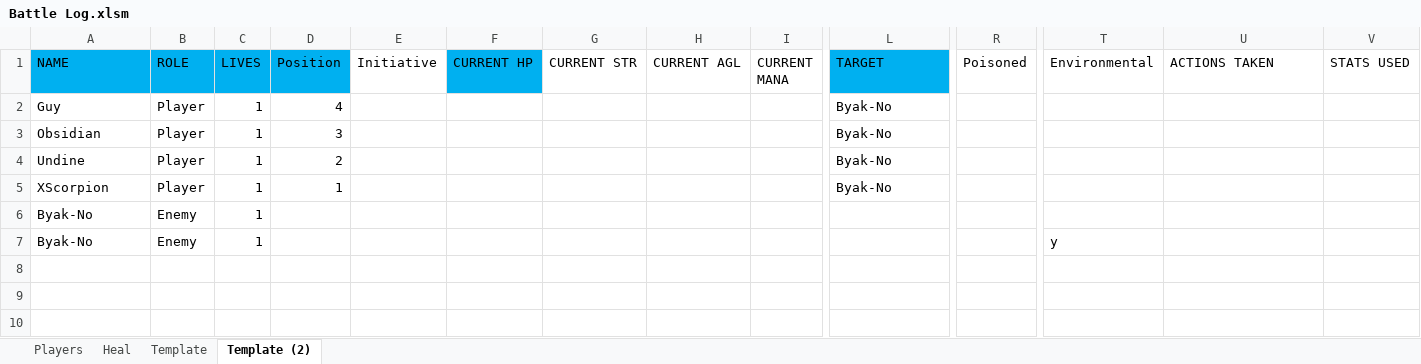
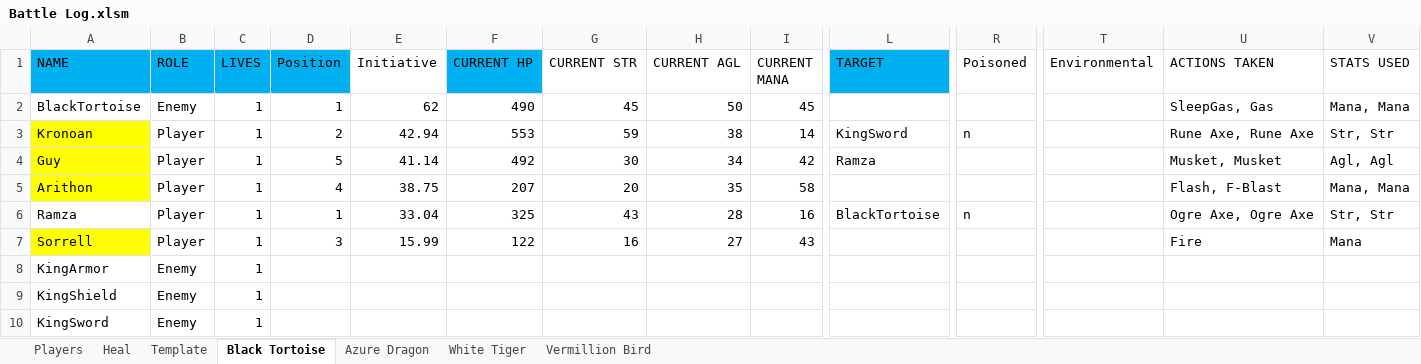
Before and after one commit to ActionIV/pillar, an Excel workbook: Battle Log.xlsm, sheet Black Tortoise, drawn as a sheet; only a part is shown, gaps mark what is left out; values as stored, in another font and other column widths than the file's, no borders; removed rows and columns are numbered as before the commit, all else as after; rows hold the shown columns only; the diff names each change by its address in the sheet, - before the commit and + after, or states it on an @@ line.

```diff
--- a/Battle Log.xlsm (sheet Black Tortoise)
+++ b/Battle Log.xlsm (sheet Black Tortoise)
-sheet tab: Template (2)
+sheet tab: Black Tortoise
+sheet tab: Azure Dragon
+sheet tab: White Tiger
+sheet tab: Vermillion Bird
-row 2: Guy | Player | 1 | 4 |  |  |  |  |  | Byak-No
-row 3: Obsidian | Player | 1 | 3 |  |  |  |  |  | Byak-No
-row 4: Undine | Player | 1 | 2 |  |  |  |  |  | Byak-No
-row 5: XScorpion | Player | 1 | 1 |  |  |  |  |  | Byak-No
+row 2: BlackTortoise | Enemy | 1 | 1 | 62 | 490 | 45 | 50 | 45 |  |  |  | SleepGas, Gas | Mana, Mana
+row 3: Kronoan | Player | 1 | 2 | 42.94 | 553 | 59 | 38 | 14 | KingSword | n |  | Rune Axe, Rune Axe | Str, Str
+row 4: Guy | Player | 1 | 5 | 41.14 | 492 | 30 | 34 | 42 | Ramza |  |  | Musket, Musket | Agl, Agl
+row 5: Arithon | Player | 1 | 4 | 38.75 | 207 | 20 | 35 | 58 |  |  |  | Flash, F-Blast | Mana, Mana
+row 6: Ramza | Player | 1 | 1 | 33.04 | 325 | 43 | 28 | 16 | BlackTortoise | n |  | Ogre Axe, Ogre Axe | Str, Str
+row 7: Sorrell | Player | 1 | 3 | 15.99 | 122 | 16 | 27 | 43 |  |  |  | Fire | Mana
-A8 (NAME): Byak-No
+A8 (NAME): KingArmor
+row 9: KingShield | Enemy | 1
-A10 (NAME): Byak-No
+A10 (NAME): KingSword
-T10 (Environmental): y
+T10 (Environmental): (empty)
```
Also changed, not shown: sheet Players, sheet Template, formulas that keep their value, charts or pictures, FFL2 Data.xlsx, 2 other files.
